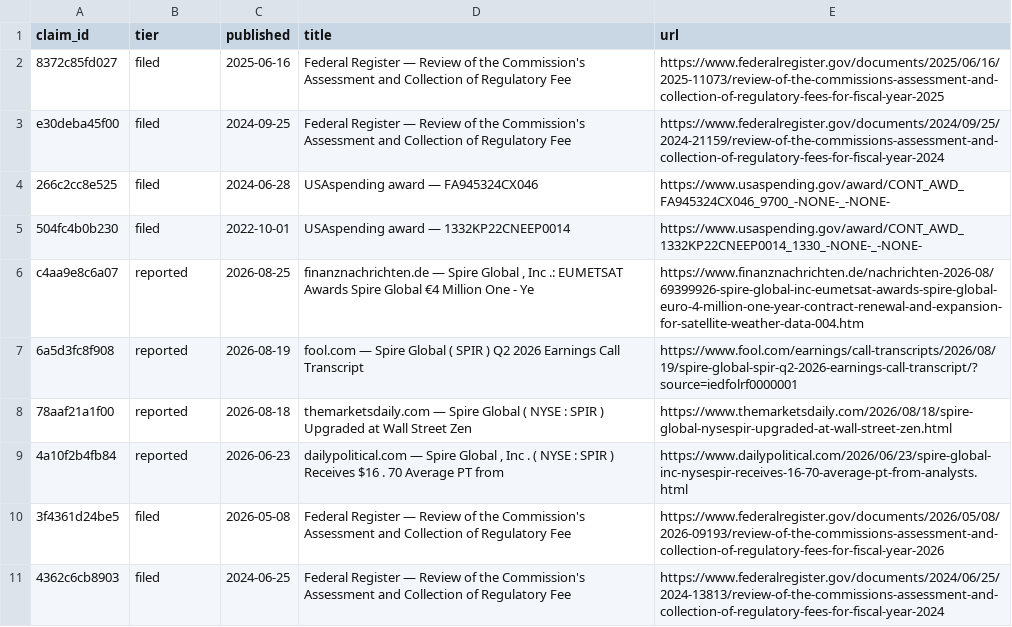
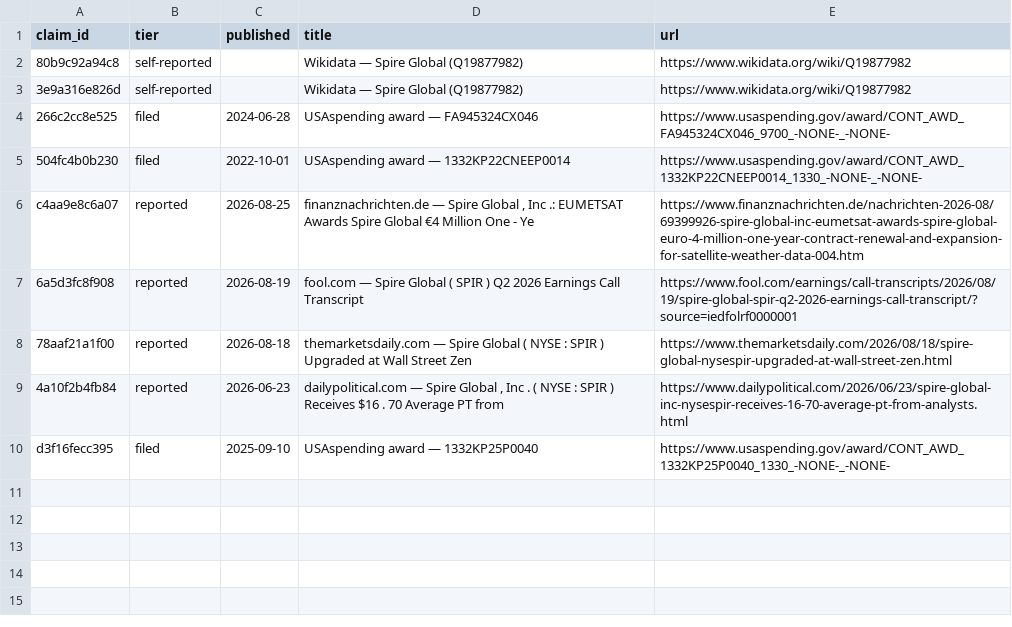
Before and after one commit to antoinemlt10/prebrief, a CSV file: briefs/spire-global/2026-08-31/sources.csv, drawn as a sheet; removed rows and columns are numbered as before the commit, all else as after; the diff names each change by its address in the sheet, - before the commit and + after, or states it on an @@ line.

```diff
--- a/briefs/spire-global/2026-08-31/sources.csv
+++ b/briefs/spire-global/2026-08-31/sources.csv
-row 2: 8372c85fd027 | filed | 2025-06-16 | Federal Register — Review of the Commission's Assessment and Collection of Regulatory Fee | https://www.federalregister.gov/documents/2025/06/16/2025-11073/review-of-the-commissions-assessment-and-collection-of-regulatory-fees-for-fiscal-year-2025
-row 3: e30deba45f00 | filed | 2024-09-25 | Federal Register — Review of the Commission's Assessment and Collection of Regulatory Fee | https://www.federalregister.gov/documents/2024/09/25/2024-21159/review-of-the-commissions-assessment-and-collection-of-regulatory-fees-for-fiscal-year-2024
+row 2: 80b9c92a94c8 | self-reported |  | Wikidata — Spire Global (Q19877982) | https://www.wikidata.org/wiki/Q19877982
+row 3: 3e9a316e826d | self-reported |  | Wikidata — Spire Global (Q19877982) | https://www.wikidata.org/wiki/Q19877982
-row 10: 3f4361d24be5 | filed | 2026-05-08 | Federal Register — Review of the Commission's Assessment and Collection of Regulatory Fee | https://www.federalregister.gov/documents/2026/05/08/2026-09193/review-of-the-commissions-assessment-and-collection-of-regulatory-fees-for-fiscal-year-2026
-row 11: 4362c6cb8903 | filed | 2024-06-25 | Federal Register — Review of the Commission's Assessment and Collection of Regulatory Fee | https://www.federalregister.gov/documents/2024/06/25/2024-13813/review-of-the-commissions-assessment-and-collection-of-regulatory-fees-for-fiscal-year-2024
+row 10: d3f16fecc395 | filed | 2025-09-10 | USAspending award — 1332KP25P0040 | https://www.usaspending.gov/award/CONT_AWD_1332KP25P0040_1330_-NONE-_-NONE-
```
Also changed, not shown: briefs/in-q-tel/2026-08-31/sources.csv, briefs/national-oceanic-and-atmospheric-administration/2026-08-31/sources.csv, 18 other files.
